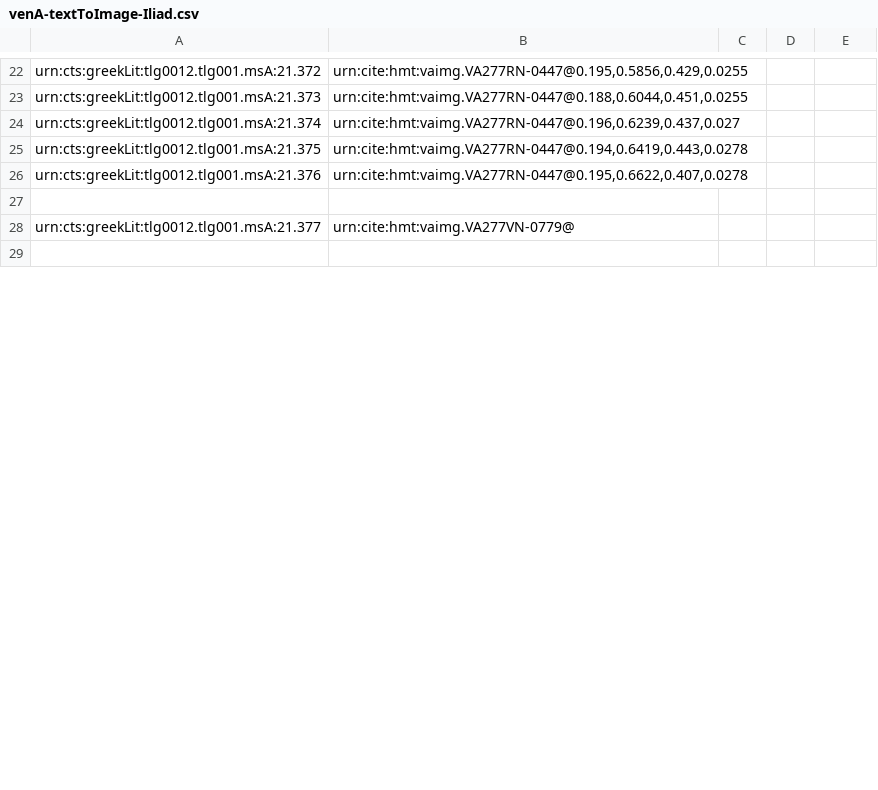
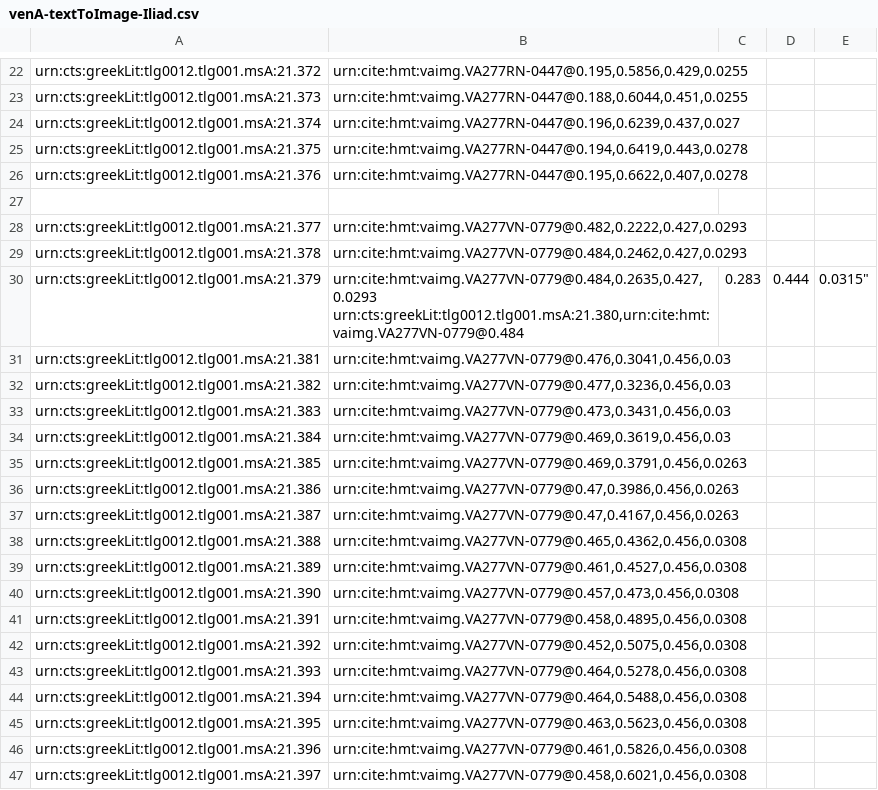
Before and after one commit to hmteditors/leiden2017, a CSV file: indices/venA-textToImage-Iliad.csv, drawn as a sheet; only a part is shown, gaps mark what is left out; the shorter side is filled out with more unchanged rows; the diff covers the shown part only.

Commit message:
Update venA-textToImage-Iliad.csv

```diff
--- a/indices/venA-textToImage-Iliad.csv
+++ b/indices/venA-textToImage-Iliad.csv
@@ -27,2 +27,22 @@ urn:cts:greekLit:tlg0012.tlg001.msA:21.376,"urn:cite:hmt:vaimg.VA277RN-0447@0.19
 
-urn:cts:greekLit:tlg0012.tlg001.msA:21.377,"urn:cite:hmt:vaimg.VA277VN-0779@"
+urn:cts:greekLit:tlg0012.tlg001.msA:21.377,"urn:cite:hmt:vaimg.VA277VN-0779@0.482,0.2222,0.427,0.0293"
+urn:cts:greekLit:tlg0012.tlg001.msA:21.378,"urn:cite:hmt:vaimg.VA277VN-0779@0.484,0.2462,0.427,0.0293"
+urn:cts:greekLit:tlg0012.tlg001.msA:21.379,"urn:cite:hmt:vaimg.VA277VN-0779@0.484,0.2635,0.427,0.0293
+urn:cts:greekLit:tlg0012.tlg001.msA:21.380,"urn:cite:hmt:vaimg.VA277VN-0779@0.484,0.283,0.444,0.0315"
+urn:cts:greekLit:tlg0012.tlg001.msA:21.381,"urn:cite:hmt:vaimg.VA277VN-0779@0.476,0.3041,0.456,0.03"
+urn:cts:greekLit:tlg0012.tlg001.msA:21.382,"urn:cite:hmt:vaimg.VA277VN-0779@0.477,0.3236,0.456,0.03"
+urn:cts:greekLit:tlg0012.tlg001.msA:21.383,"urn:cite:hmt:vaimg.VA277VN-0779@0.473,0.3431,0.456,0.03"
+urn:cts:greekLit:tlg0012.tlg001.msA:21.384,"urn:cite:hmt:vaimg.VA277VN-0779@0.469,0.3619,0.456,0.03"
+urn:cts:greekLit:tlg0012.tlg001.msA:21.385,"urn:cite:hmt:vaimg.VA277VN-0779@0.469,0.3791,0.456,0.0263"
+urn:cts:greekLit:tlg0012.tlg001.msA:21.386,"urn:cite:hmt:vaimg.VA277VN-0779@0.47,0.3986,0.456,0.0263"
+urn:cts:greekLit:tlg0012.tlg001.msA:21.387,"urn:cite:hmt:vaimg.VA277VN-0779@0.47,0.4167,0.456,0.0263"
+urn:cts:greekLit:tlg0012.tlg001.msA:21.388,"urn:cite:hmt:vaimg.VA277VN-0779@0.465,0.4362,0.456,0.0308"
+urn:cts:greekLit:tlg0012.tlg001.msA:21.389,"urn:cite:hmt:vaimg.VA277VN-0779@0.461,0.4527,0.456,0.0308"
+urn:cts:greekLit:tlg0012.tlg001.msA:21.390,"urn:cite:hmt:vaimg.VA277VN-0779@0.457,0.473,0.456,0.0308"
+urn:cts:greekLit:tlg0012.tlg001.msA:21.391,"urn:cite:hmt:vaimg.VA277VN-0779@0.458,0.4895,0.456,0.0308"
+urn:cts:greekLit:tlg0012.tlg001.msA:21.392,"urn:cite:hmt:vaimg.VA277VN-0779@0.452,0.5075,0.456,0.0308"
+urn:cts:greekLit:tlg0012.tlg001.msA:21.393,"urn:cite:hmt:vaimg.VA277VN-0779@0.464,0.5278,0.456,0.0308"
+urn:cts:greekLit:tlg0012.tlg001.msA:21.394,"urn:cite:hmt:vaimg.VA277VN-0779@0.464,0.5488,0.456,0.0308"
+urn:cts:greekLit:tlg0012.tlg001.msA:21.395,"urn:cite:hmt:vaimg.VA277VN-0779@0.463,0.5623,0.456,0.0308"
+urn:cts:greekLit:tlg0012.tlg001.msA:21.396,"urn:cite:hmt:vaimg.VA277VN-0779@0.461,0.5826,0.456,0.0308"
+urn:cts:greekLit:tlg0012.tlg001.msA:21.397,"urn:cite:hmt:vaimg.VA277VN-0779@0.458,0.6021,0.456,0.0308"
```
Also changed, not shown: 28 added rows and 1 edited cell elsewhere in this file.
